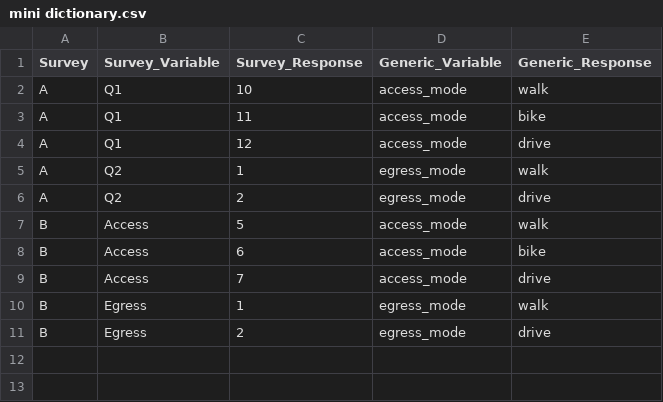
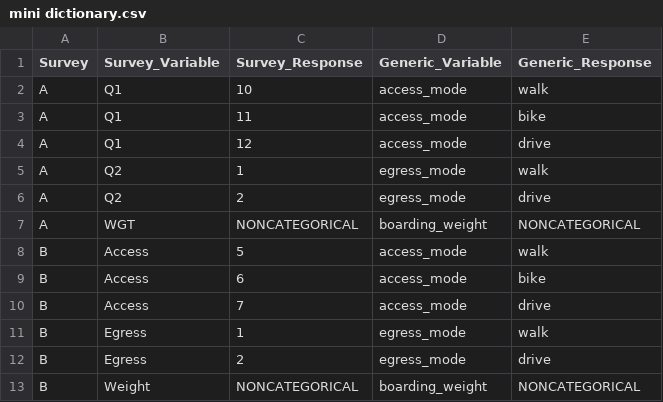
Before and after one commit to BayAreaMetro/transit-passenger-surveys, a CSV file: make-uniform/mini-example/mini dictionary.csv, drawn as a sheet; the diff names each change by its address in the sheet, - before the commit and + after, or states it on an @@ line.

Commit message:
Added categorical and non-categorical variable functionality

```diff
--- a/make-uniform/mini-example/mini dictionary.csv
+++ b/make-uniform/mini-example/mini dictionary.csv
+row 7: A | WGT | NONCATEGORICAL | boarding_weight | NONCATEGORICAL
+row 13: B | Weight | NONCATEGORICAL | boarding_weight | NONCATEGORICAL
```
Also changed, not shown: 3 other files.
